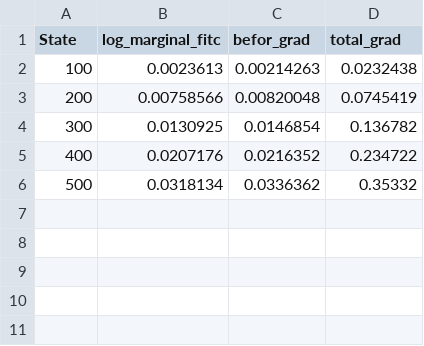
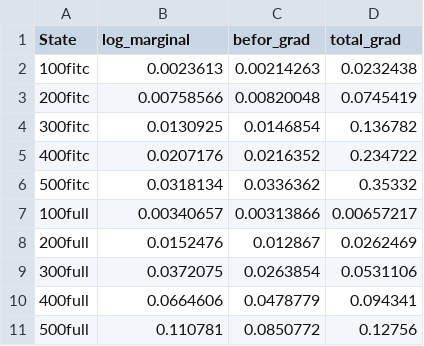
Before and after one commit to pin3da/gplib, a CSV file: examples/multioutput_regression/times/times.csv, drawn as a sheet.

Commit message:
Added times for SO benchmark

```diff
--- a/examples/multioutput_regression/times/times.csv
+++ b/examples/multioutput_regression/times/times.csv
@@ -1,6 +1,11 @@
-State, log_marginal_fitc, befor_grad, total_grad
-100, 0.0023613, 0.00214263, 0.0232438
-200, 0.00758566, 0.00820048, 0.0745419
-300, 0.0130925, 0.0146854, 0.136782
-400, 0.0207176, 0.0216352, 0.234722
-500, 0.0318134, 0.0336362, 0.35332
+State, log_marginal, befor_grad, total_grad
+100fitc, 0.0023613, 0.00214263, 0.0232438
+200fitc, 0.00758566, 0.00820048, 0.0745419
+300fitc, 0.0130925, 0.0146854, 0.136782
+400fitc, 0.0207176, 0.0216352, 0.234722
+500fitc, 0.0318134, 0.0336362, 0.35332
+100full, 0.00340657, 0.00313866, 0.00657217
+200full, 0.0152476, 0.012867, 0.0262469
+300full, 0.0372075, 0.0263854, 0.0531106
+400full, 0.0664606, 0.0478779, 0.094341
+500full, 0.110781, 0.0850772, 0.12756
```
Also changed, not shown: 10 other files.
